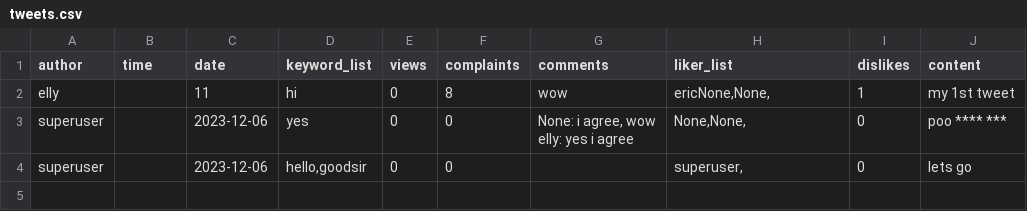
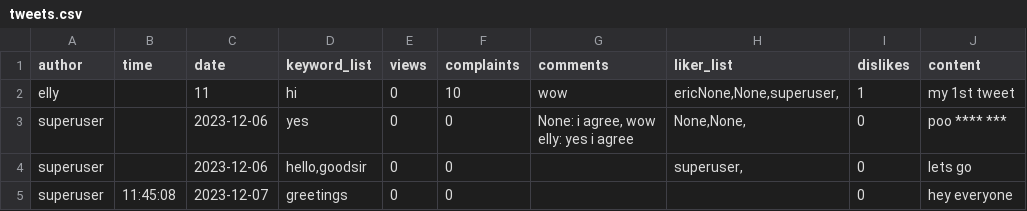
Before and after one commit to ellyhonig/miniTwitter, a CSV file: tweets.csv, drawn as a sheet.

```diff
--- a/tweets.csv
+++ b/tweets.csv
@@ -1,3 +1,3 @@
 author,time,date,keyword_list,views,complaints,comments,liker_list,dislikes,content
-elly,,11,hi,0,8,wow,"ericNone,None,",1,my 1st tweet
+elly,,11,hi,0,10,wow,"ericNone,None,superuser,",1,my 1st tweet
 superuser,,2023-12-06,yes,0,0,"None: i agree, wow
@@ -6 +6,2 @@ elly: yes i agree
 superuser,,2023-12-06,"hello,goodsir",0,0,,"superuser,",0,lets go
+superuser,11:45:08,2023-12-07,greetings,0,0,,,0,hey everyone
```
Also changed, not shown: 7 other files.
